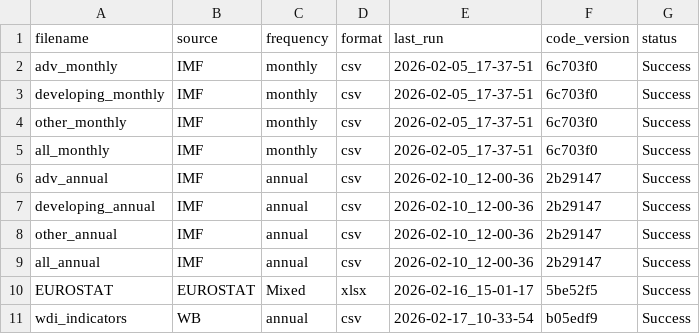
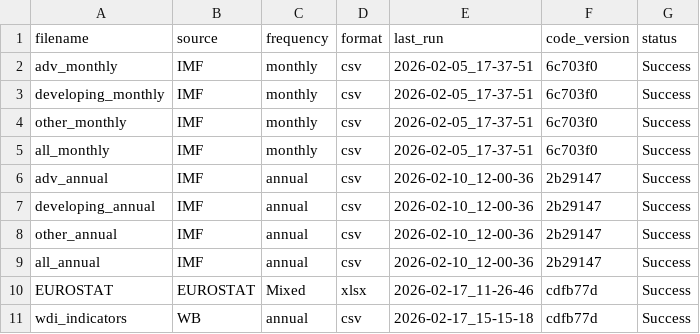
Before and after one commit to skriptum/WESP-Pipeline, a CSV file: last_successful_run.csv, drawn as a sheet.

```diff
--- a/last_successful_run.csv
+++ b/last_successful_run.csv
@@ -9,3 +9,3 @@ other_annual,IMF,annual,csv,2026-02-10_12-00-36,2b29147,Success
 all_annual,IMF,annual,csv,2026-02-10_12-00-36,2b29147,Success
-EUROSTAT,EUROSTAT,Mixed,xlsx,2026-02-16_15-01-17,5be52f5,Success
-wdi_indicators,WB,annual,csv,2026-02-17_10-33-54,b05edf9,Success
+EUROSTAT,EUROSTAT,Mixed,xlsx,2026-02-17_11-26-46,cdfb77d,Success
+wdi_indicators,WB,annual,csv,2026-02-17_15-15-18,cdfb77d,Success
```
Also changed, not shown: 4 other files.
